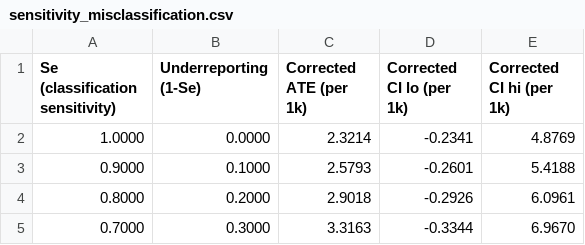
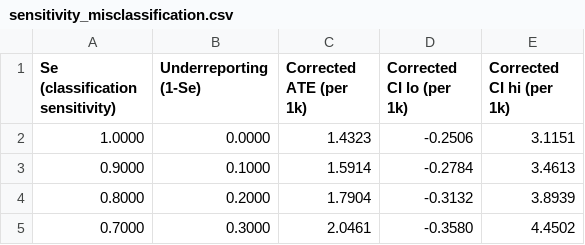
Before and after one commit to GilCaplan/Causal_Inference, a CSV file: results/sensitivity_misclassification.csv, drawn as a sheet.

```diff
--- a/results/sensitivity_misclassification.csv
+++ b/results/sensitivity_misclassification.csv
@@ -1,5 +1,5 @@
 Se (classification sensitivity),Underreporting (1-Se),Corrected ATE (per 1k),Corrected CI lo (per 1k),Corrected CI hi (per 1k)
-1.0000,0.0000,2.3214,-0.2341,4.8769
-0.9000,0.1000,2.5793,-0.2601,5.4188
-0.8000,0.2000,2.9018,-0.2926,6.0961
-0.7000,0.3000,3.3163,-0.3344,6.9670
+1.0000,0.0000,1.4323,-0.2506,3.1151
+0.9000,0.1000,1.5914,-0.2784,3.4613
+0.8000,0.2000,1.7904,-0.3132,3.8939
+0.7000,0.3000,2.0461,-0.3580,4.4502
```
Also changed, not shown: results/covariate_balance_smd.csv, results/estimates.csv, 27 other files.
